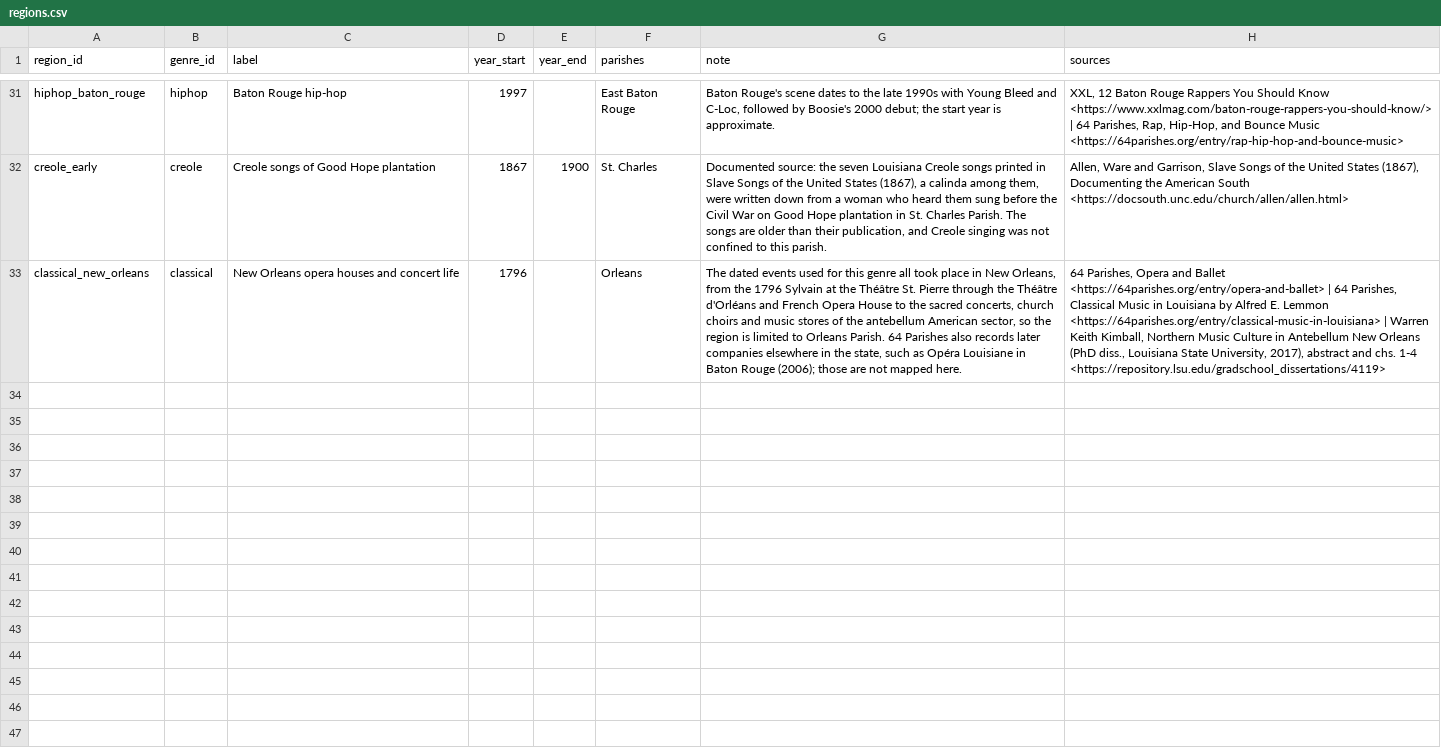
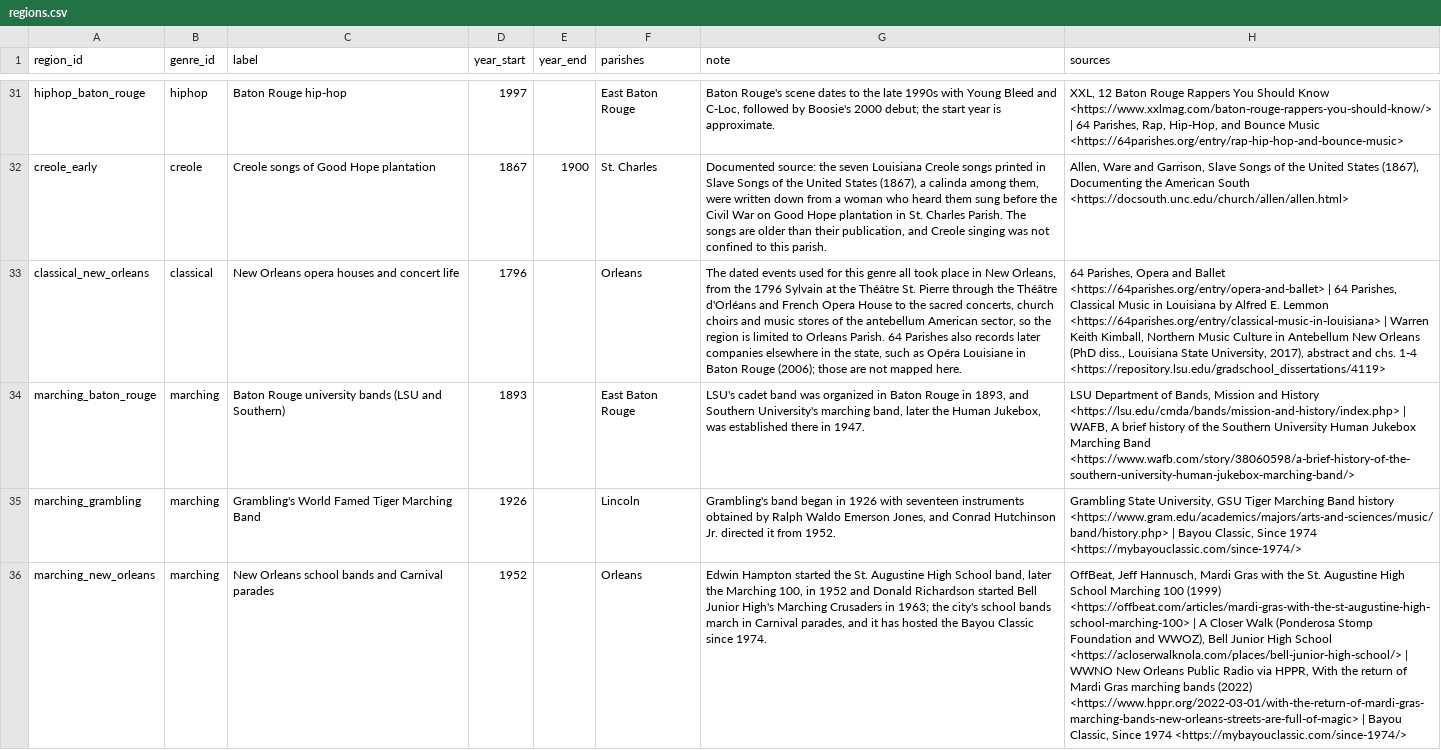
Before and after one commit to noah-schiff/louisiana-music-map, a CSV file: research/regions.csv, drawn as a sheet; only a part is shown, gaps mark what is left out; the diff names each change by its address in the sheet, - before the commit and + after, or states it on an @@ line.

```diff
--- a/research/regions.csv
+++ b/research/regions.csv
+row 34: marching_baton_rouge | marching | Baton Rouge university bands (LSU and Southern) | 1893 |  | East Baton Rouge | LSU's cadet band was organized in Baton Rouge in 1893, and Southern University's marching band, later the Human Jukebox, was established there in 1947. | LSU Department of Bands, Mission and History <https://lsu.edu/cmda/bands/mission-and-history/index.php> | WAFB, A brief history of the Southern University Human Jukebox Marching Band <https://www.wafb.com/story/38060598/a-brief-history-of-the-southern-university-human-jukebox-marching-band/>
+row 35: marching_grambling | marching | Grambling's World Famed Tiger Marching Band | 1926 |  | Lincoln | Grambling's band began in 1926 with seventeen instruments obtained by Ralph Waldo Emerson Jones, and Conrad Hutchinson Jr. directed it from 1952. | Grambling State University, GSU Tiger Marching Band history <https://www.gram.edu/academics/majors/arts-and-sciences/music/band/history.php> | Bayou Classic, Since 1974 <https://mybayouclassic.com/since-1974/>
+row 36: marching_new_orleans | marching | New Orleans school bands and Carnival parades | 1952 |  | Orleans | Edwin Hampton started the St. Augustine High School band, later the Marching 100, in 1952 and Donald Richardson started Bell Junior High's Marching Crusaders in 1963; the city's school bands march in Carnival parades, and it has hosted the Bayou Classic since 1974. | OffBeat, Jeff Hannusch, Mardi Gras with the St. Augustine High School Marching 100 (1999) <https://offbeat.com/articles/mardi-gras-with-the-st-augustine-high-school-marching-100> | A Closer Walk (Ponderosa Stomp Foundation and WWOZ), Bell Junior High School <https://acloserwalknola.com/places/bell-junior-high-school/> | WWNO New Orleans Public Radio via HPPR, With the return of Mardi Gras marching bands (2022) <https://www.hppr.org/2022-03-01/with-the-return-of-mardi-gras-marching-bands-new-orleans-streets-are-full-of-magic> | Bayou Classic, Since 1974 <https://mybayouclassic.com/since-1974/>
```
Also changed, not shown: research/genres.csv, 7 other files.
